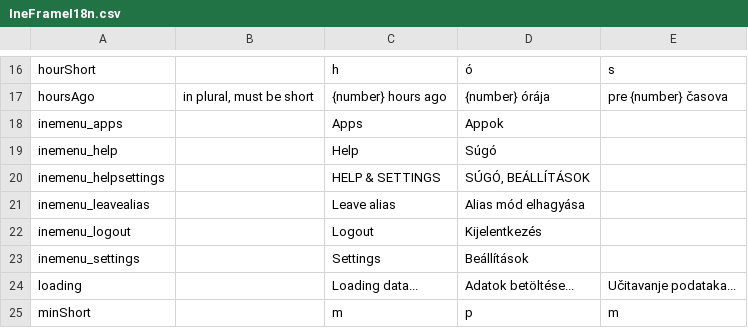
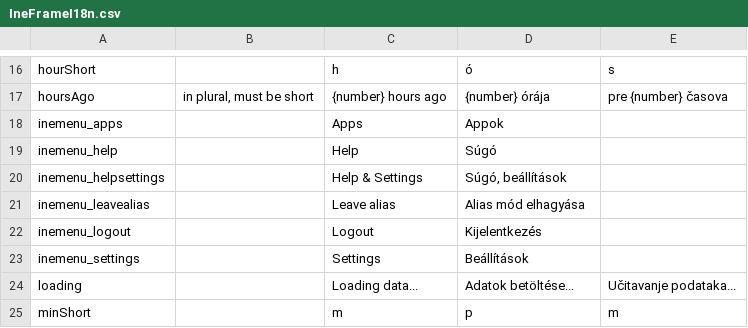
Before and after one commit to inepex/ineform, a CSV file: ineframe/src/main/java/com/inepex/ineFrame/client/i18n/IneFrameI18n.csv, drawn as a sheet; only a part is shown, gaps mark what is left out.

```diff
--- a/ineframe/src/main/java/com/inepex/ineFrame/client/i18n/IneFrameI18n.csv
+++ b/ineframe/src/main/java/com/inepex/ineFrame/client/i18n/IneFrameI18n.csv
@@ -19,3 +19,3 @@
 "inemenu_help";"";"Help";"Súgó";""
-"inemenu_helpsettings";"";"HELP & SETTINGS";"SÚGÓ, BEÁLLÍTÁSOK";""
+"inemenu_helpsettings";"";"Help & Settings";"Súgó, beállítások";""
 "inemenu_leavealias";"";"Leave alias";"Alias mód elhagyása";""
```
Also changed, not shown: 1 other file.
